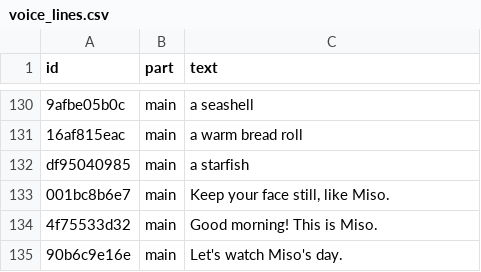
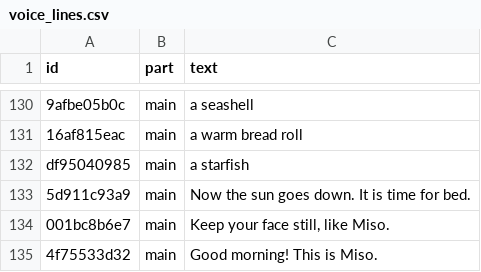
Before and after one commit to panuhen/faces, a CSV file: design/voice_lines.csv, drawn as a sheet; only a part is shown, gaps mark what is left out; the shorter side is filled out with more unchanged rows; the diff names each change by its address in the sheet, - before the commit and + after, or states it on an @@ line.

```diff
--- a/design/voice_lines.csv
+++ b/design/voice_lines.csv
+row 133: 5d911c93a9 | main | Now the sun goes down. It is time for bed.
```
Also changed, not shown: 4 other files.
